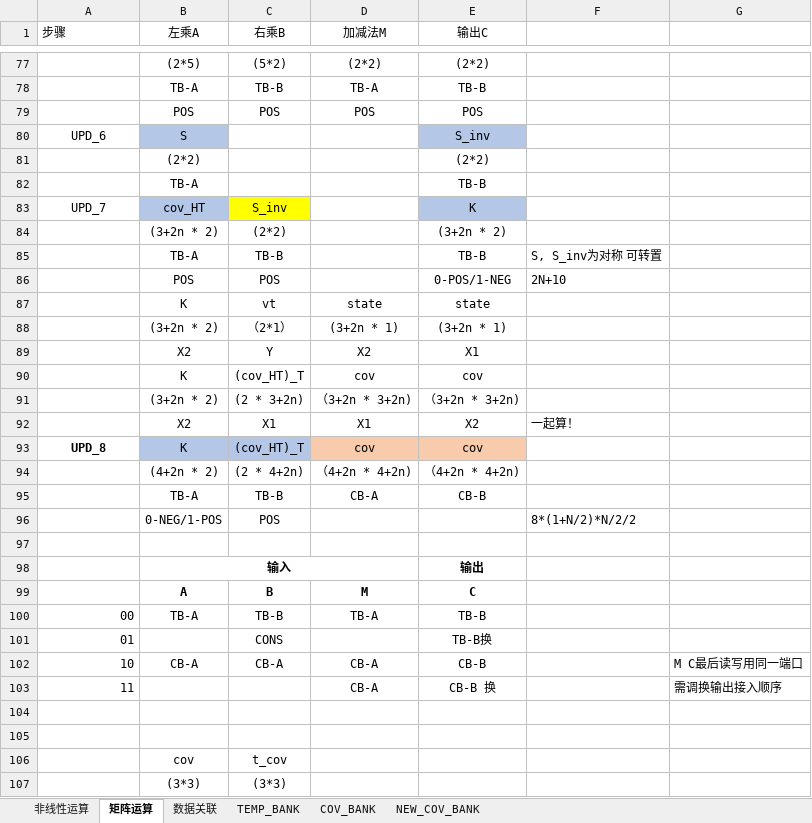
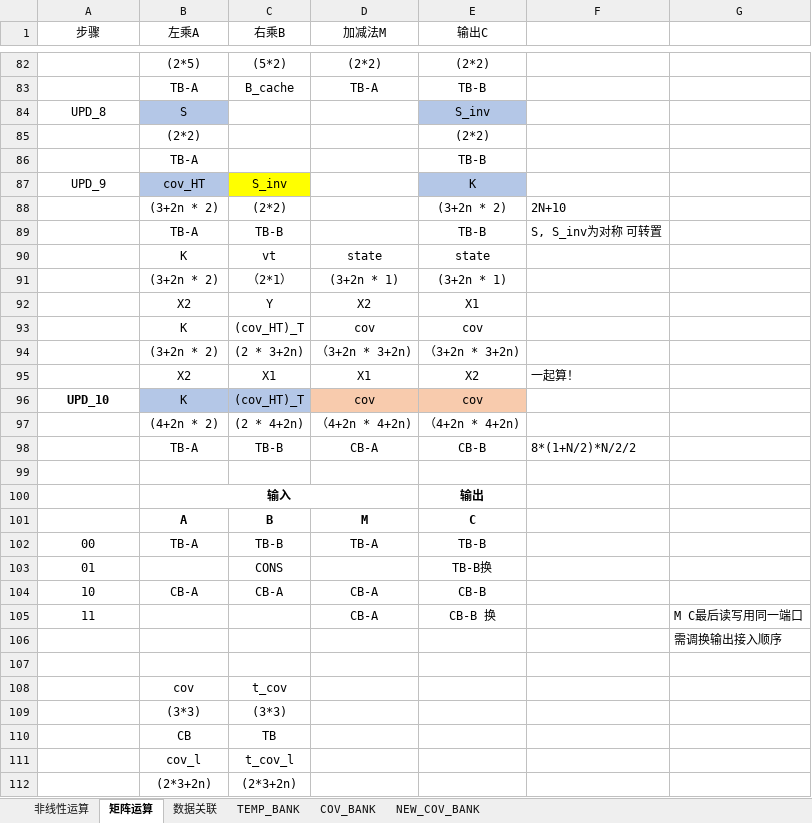
Before and after one commit to olokevin/EKF-SLAM-RTL, an Excel workbook: EKF-SLAMv5.0运算统计.xlsx, sheet 矩阵运算, drawn as a sheet; only a part is shown, gaps mark what is left out; the shorter side is filled out with more unchanged rows; values as stored, in another font and other column widths than the file's, no borders; charts and pictures not drawn; removed rows and columns are numbered as before the commit, all else as after; the diff covers the shown part only; the diff names each change by its address in the sheet, - before the commit and + after, or states it on an @@ line.

```diff
--- a/EKF-SLAMv5.0运算统计.xlsx (sheet 矩阵运算)
+++ b/EKF-SLAMv5.0运算统计.xlsx (sheet 矩阵运算)
-A1 alignment: left
+A1 alignment: center
-C83 (右乘B): TB-B
+C83 (右乘B): B_cache
-row 79:  | POS | POS | POS | POS
-A84 (步骤): UPD_6
+A84 (步骤): UPD_8
-A87 (步骤): UPD_7
+A87 (步骤): UPD_9
-F88: (empty)
+F88: 2N+10
-row 86:  | POS | POS |  | 0-POS/1-NEG | 2N+10
-A96 (步骤): UPD_8
+A96 (步骤): UPD_10
-F98: (empty)
+F98: 8*(1+N/2)*N/2/2
-row 96:  | 0-NEG/1-POS | POS |  |  | 8*(1+N/2)*N/2/2
-A102:A105 alignment: right
+A102:A105 alignment: center
-G104: M C最后读写用同一端口
+G104: (empty)
-G105: 需调换输出接入顺序
+G105: M C最后读写用同一端口
-G106: (empty)
+G106: 需调换输出接入顺序
```
Also changed, not shown: 6 added rows, 1 removed row, 10 edited cells and cell formats elsewhere in this sheet, charts or pictures, 3 other files.
